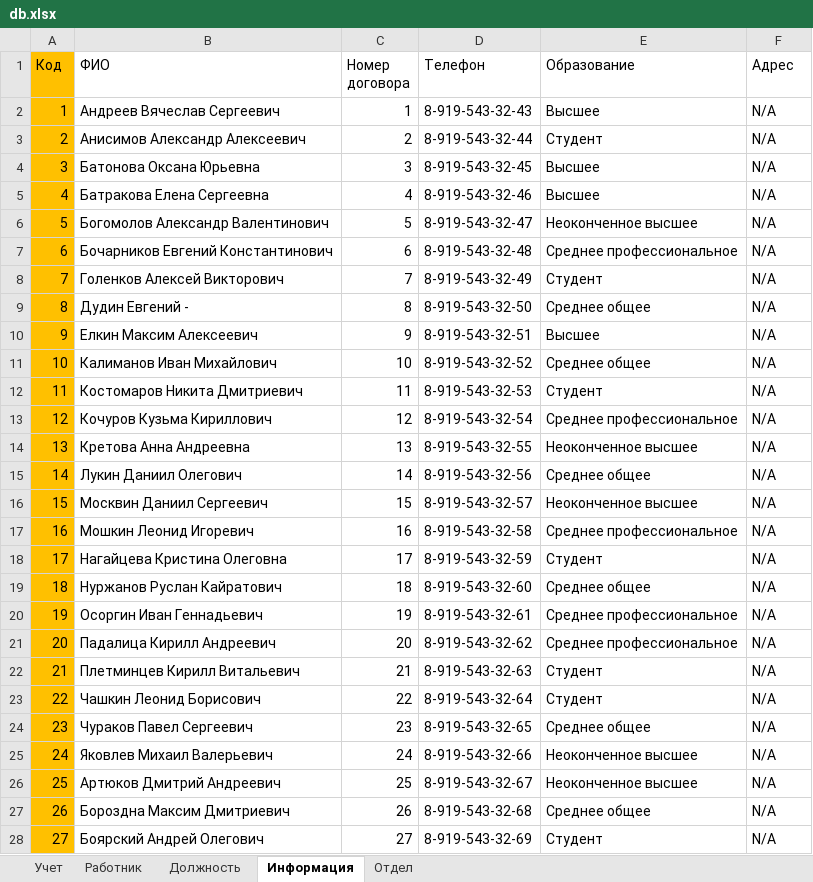
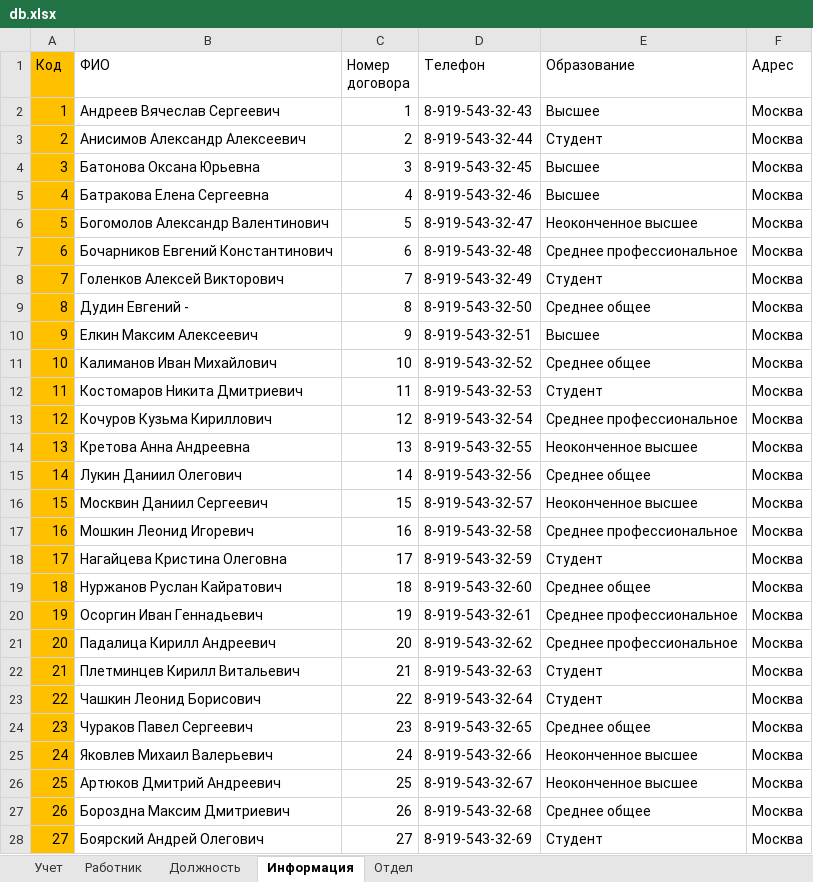
Before and after one commit to KonstantAnxietyTeam/python_project_192, an Excel workbook: Work/Data/db.xlsx, sheet Информация, drawn as a sheet; only a part is shown; values as stored, in another font and other column widths than the file's, no borders; the diff covers the shown part only; the diff names each change by its address in the sheet, - before the commit and + after, or states it on an @@ line.

```diff
--- a/Work/Data/db.xlsx (sheet Информация)
+++ b/Work/Data/db.xlsx (sheet Информация)
-F2:F28 (Адрес): N/A
+F2:F28 (Адрес): Москва
```
Also changed, not shown: 23 edited cells elsewhere in this sheet, 1 other file.
